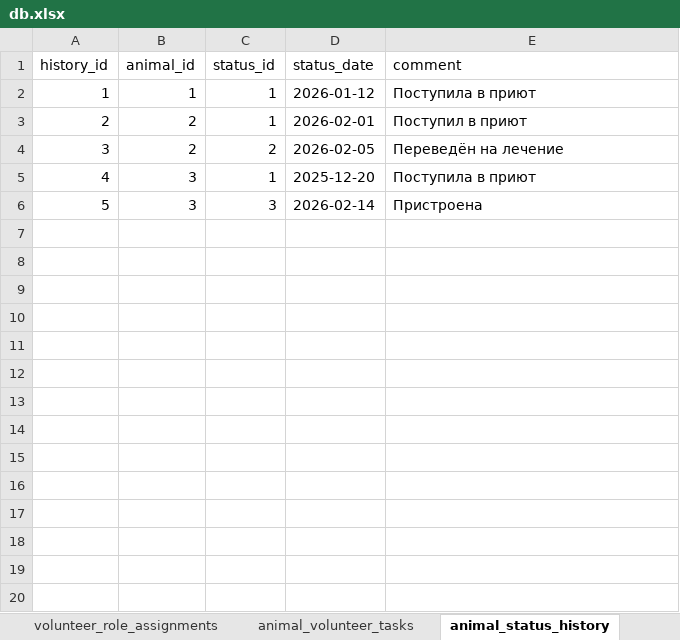
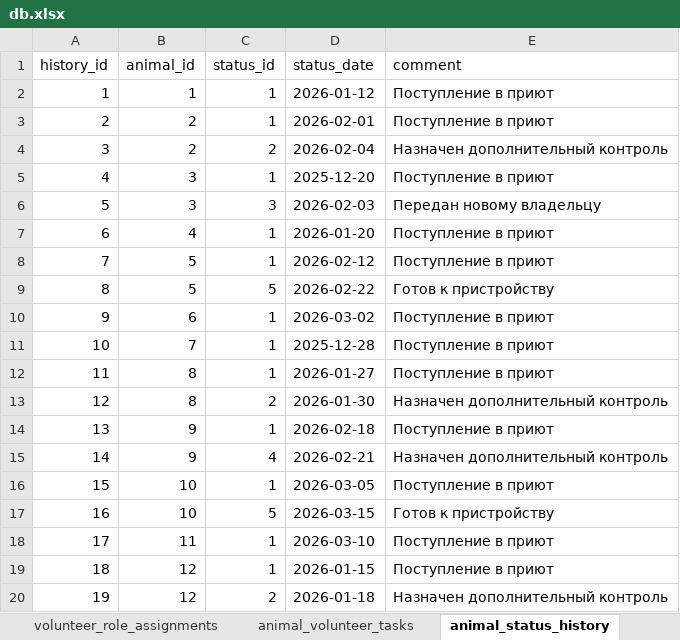
Before and after one commit to Wool5443/Study-data, an Excel workbook: Python/dz2/work/data/db.xlsx, sheet animal_status_history, drawn as a sheet; only a part is shown; values as stored, in another font and other column widths than the file's, no borders; the diff covers the shown part only; the diff names each change by its address in the sheet, - before the commit and + after, or states it on an @@ line.

```diff
--- a/Python/dz2/work/data/db.xlsx (sheet animal_status_history)
+++ b/Python/dz2/work/data/db.xlsx (sheet animal_status_history)
-E2 (comment): Поступила в приют
+E2 (comment): Поступление в приют
-E3 (comment): Поступил в приют
+E3 (comment): Поступление в приют
-D4 (status_date): 2026-02-05
+D4 (status_date): 2026-02-04
-E4 (comment): Переведён на лечение
+E4 (comment): Назначен дополнительный контроль
-E5 (comment): Поступила в приют
+E5 (comment): Поступление в приют
-D6 (status_date): 2026-02-14
+D6 (status_date): 2026-02-03
-E6 (comment): Пристроена
+E6 (comment): Передан новому владельцу
+row 7: 6 | 4 | 1 | 2026-01-20 | Поступление в приют
+row 8: 7 | 5 | 1 | 2026-02-12 | Поступление в приют
+row 9: 8 | 5 | 5 | 2026-02-22 | Готов к пристройству
+row 10: 9 | 6 | 1 | 2026-03-02 | Поступление в приют
+row 11: 10 | 7 | 1 | 2025-12-28 | Поступление в приют
+row 12: 11 | 8 | 1 | 2026-01-27 | Поступление в приют
+row 13: 12 | 8 | 2 | 2026-01-30 | Назначен дополнительный контроль
+row 14: 13 | 9 | 1 | 2026-02-18 | Поступление в приют
+row 15: 14 | 9 | 4 | 2026-02-21 | Назначен дополнительный контроль
+row 16: 15 | 10 | 1 | 2026-03-05 | Поступление в приют
+row 17: 16 | 10 | 5 | 2026-03-15 | Готов к пристройству
+row 18: 17 | 11 | 1 | 2026-03-10 | Поступление в приют
+row 19: 18 | 12 | 1 | 2026-01-15 | Поступление в приют
+row 20: 19 | 12 | 2 | 2026-01-18 | Назначен дополнительный контроль
```
Also changed, not shown: 45 added rows elsewhere in this sheet, sheet animal_volunteer_tasks, sheet animals, sheet medical_records, sheet volunteer_role_assignments, sheet volunteers, sheet adoption_records, 3 more sheets, Python/dz2/work/output/animals_age_range.xlsx, Python/dz2/work/output/animals_status_species.xlsx, 20 other files.
